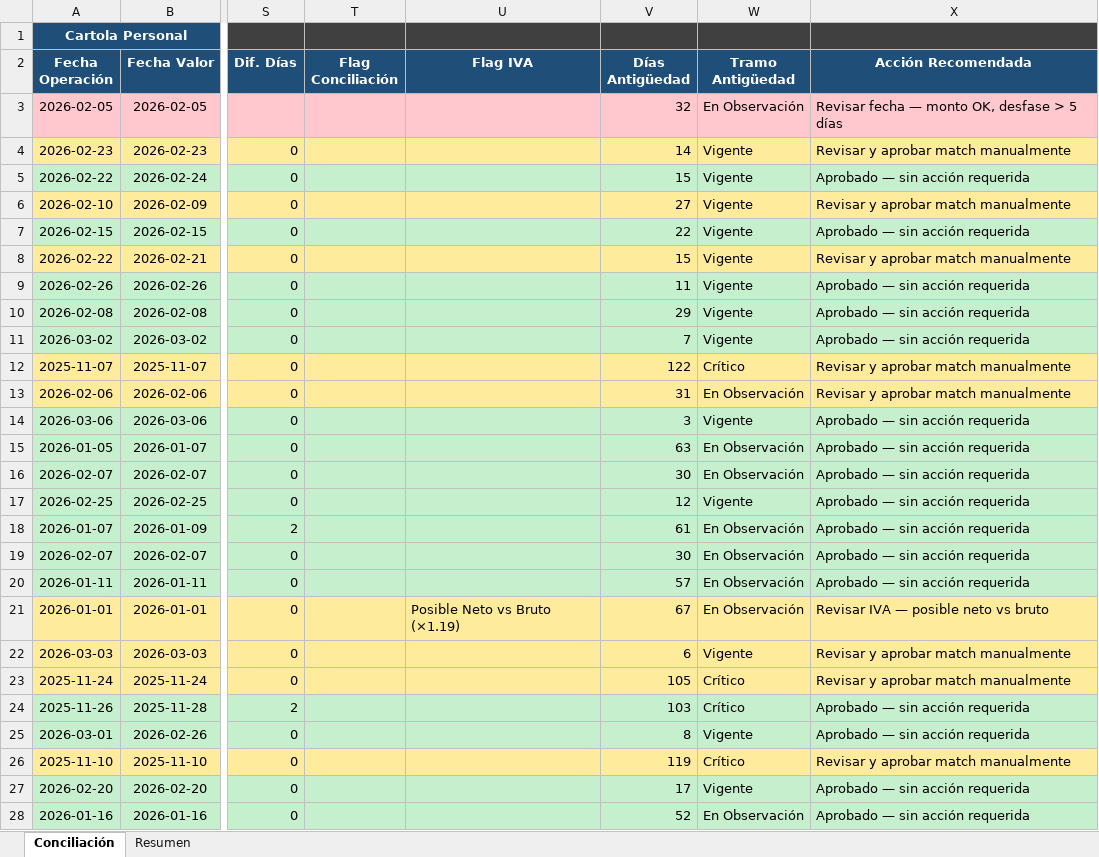
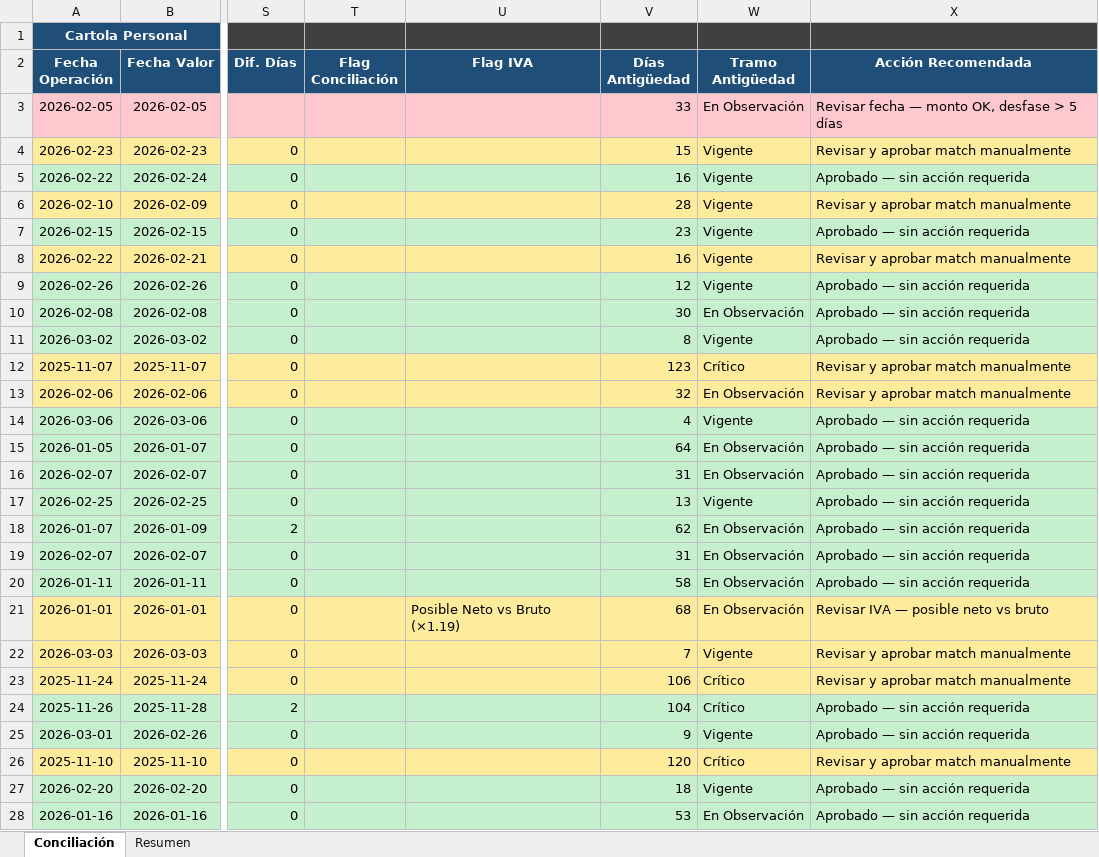
Before and after one commit to gaboneumann/conciliador-bancario, an Excel workbook: data/output/conciliacion_resultado.xlsx, sheet Conciliación, drawn as a sheet; only a part is shown, gaps mark what is left out; values as stored, in another font and other column widths than the file's, no borders; the diff covers the shown part only; the diff names each change by its address in the sheet, - before the commit and + after, or states it on an @@ line.

Commit message:
data: actualización archivos de output v2.3f

```diff
--- a/data/output/conciliacion_resultado.xlsx (sheet Conciliación)
+++ b/data/output/conciliacion_resultado.xlsx (sheet Conciliación)
-V3 (Días Antigüedad): 32
+V3 (Días Antigüedad): 33
-V4 (Días Antigüedad): 14
+V4 (Días Antigüedad): 15
-V5 (Días Antigüedad): 15
+V5 (Días Antigüedad): 16
-V6 (Días Antigüedad): 27
+V6 (Días Antigüedad): 28
-V7 (Días Antigüedad): 22
+V7 (Días Antigüedad): 23
-V8 (Días Antigüedad): 15
+V8 (Días Antigüedad): 16
-V9 (Días Antigüedad): 11
+V9 (Días Antigüedad): 12
-V10 (Días Antigüedad): 29
+V10 (Días Antigüedad): 30
-W10 (Tramo Antigüedad): Vigente
+W10 (Tramo Antigüedad): En Observación
-V11 (Días Antigüedad): 7
+V11 (Días Antigüedad): 8
-V12 (Días Antigüedad): 122
+V12 (Días Antigüedad): 123
-V13 (Días Antigüedad): 31
+V13 (Días Antigüedad): 32
-V14 (Días Antigüedad): 3
+V14 (Días Antigüedad): 4
-V15 (Días Antigüedad): 63
+V15 (Días Antigüedad): 64
-V16 (Días Antigüedad): 30
+V16 (Días Antigüedad): 31
-V17 (Días Antigüedad): 12
+V17 (Días Antigüedad): 13
-V18 (Días Antigüedad): 61
+V18 (Días Antigüedad): 62
-V19 (Días Antigüedad): 30
+V19 (Días Antigüedad): 31
-V20 (Días Antigüedad): 57
+V20 (Días Antigüedad): 58
-V21 (Días Antigüedad): 67
+V21 (Días Antigüedad): 68
-V22 (Días Antigüedad): 6
+V22 (Días Antigüedad): 7
-V23 (Días Antigüedad): 105
+V23 (Días Antigüedad): 106
-V24 (Días Antigüedad): 103
+V24 (Días Antigüedad): 104
-V25 (Días Antigüedad): 8
+V25 (Días Antigüedad): 9
-V26 (Días Antigüedad): 119
+V26 (Días Antigüedad): 120
-V27 (Días Antigüedad): 17
+V27 (Días Antigüedad): 18
-V28 (Días Antigüedad): 52
+V28 (Días Antigüedad): 53
```
Also changed, not shown: 1007 edited cells elsewhere in this sheet, data/output/hallazgos_criticos_auditoria.xlsx, data/output/partidas_sin_conciliar.xlsx.
